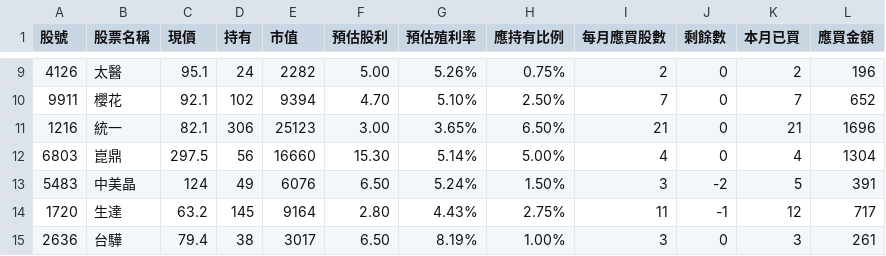
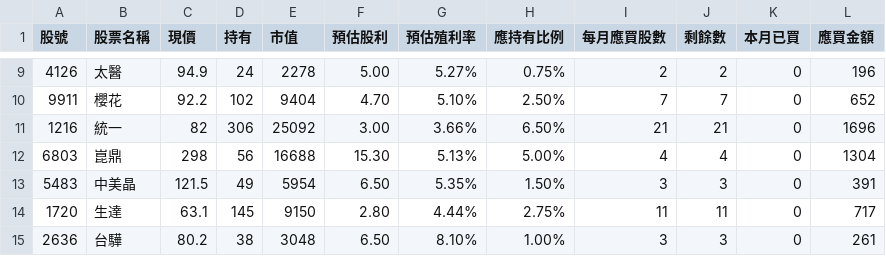
Before and after one commit to biung-od/18, a CSV file: 0975080325_utf8.csv, drawn as a sheet; only a part is shown, gaps mark what is left out; the diff covers the shown part only.

```diff
--- a/0975080325_utf8.csv
+++ b/0975080325_utf8.csv
@@ -9,7 +9,7 @@
-4126,太醫,95.1,24 ,2282 ,5.00 ,5.26%,0.75%,2 ,0 ,2,196
-9911,櫻花,92.1,102 ,9394 ,4.70 ,5.10%,2.50%,7 ,0 ,7,652
-1216,統一,82.1,306 ,25123 ,3.00 ,3.65%,6.50%,21 ,0 ,21,1696
-6803,崑鼎,297.5,56 ,16660 ,15.30 ,5.14%,5.00%,4 ,0 ,4,1304
-5483,中美晶,124,49 ,6076 ,6.50 ,5.24%,1.50%,3 ,-2 ,5,391
-1720,生達,63.2,145 ,9164 ,2.80 ,4.43%,2.75%,11 ,-1 ,12,717
-2636,台驊,79.4,38 ,3017 ,6.50 ,8.19%,1.00%,3 ,0 ,3,261
+4126,太醫,94.9,24 ,2278 ,5.00 ,5.27%,0.75%,2 ,2 ,0,196
+9911,櫻花,92.2,102 ,9404 ,4.70 ,5.10%,2.50%,7 ,7 ,0,652
+1216,統一,82,306 ,25092 ,3.00 ,3.66%,6.50%,21 ,21 ,0,1696
+6803,崑鼎,298,56 ,16688 ,15.30 ,5.13%,5.00%,4 ,4 ,0,1304
+5483,中美晶,121.5,49 ,5954 ,6.50 ,5.35%,1.50%,3 ,3 ,0,391
+1720,生達,63.1,145 ,9150 ,2.80 ,4.44%,2.75%,11 ,11 ,0,717
+2636,台驊,80.2,38 ,3048 ,6.50 ,8.10%,1.00%,3 ,3 ,0,261
```
Also changed, not shown: 89 edited cells elsewhere in this file, 0975080325.csv, 0980963487.csv, 9 other files.
